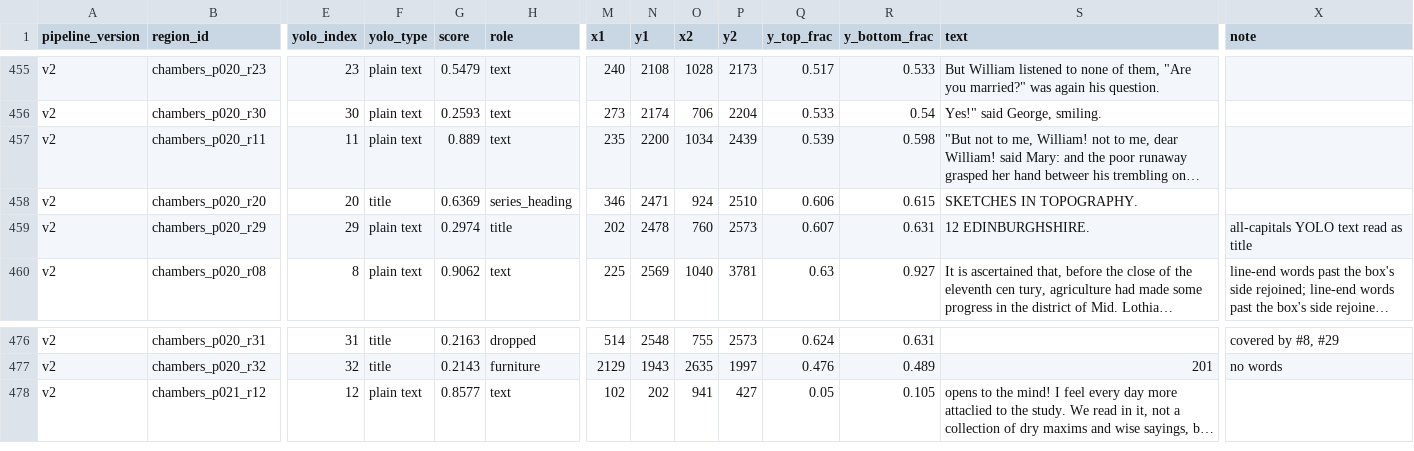
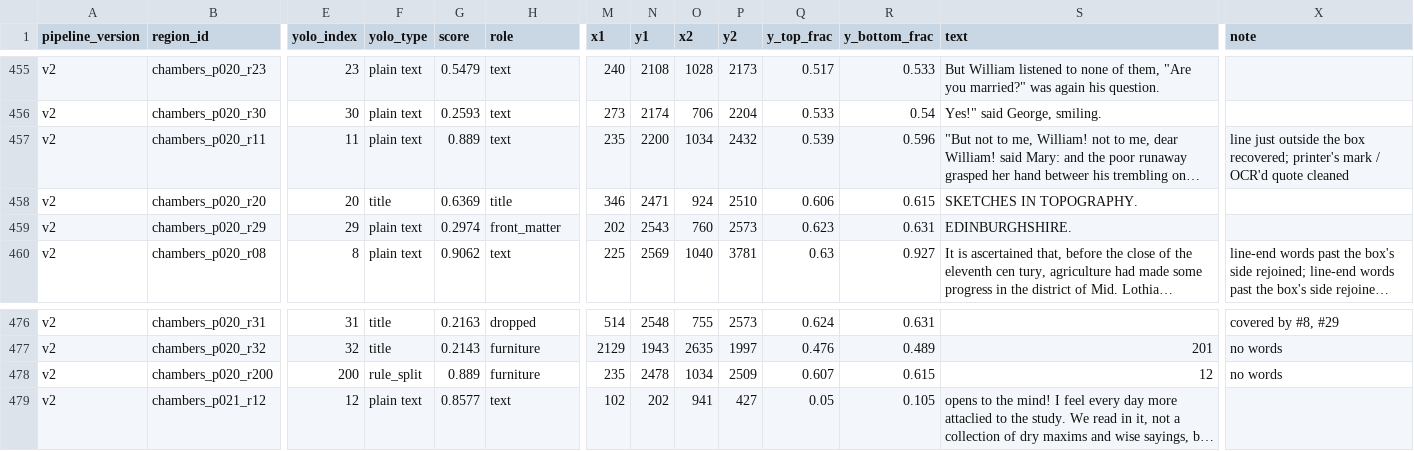
Before and after one commit to owenmonroe/dissertation_layout_pilot, a CSV file: output/article_extraction/v2/chambers/chambers_regions.csv, drawn as a sheet; only a part is shown, gaps mark what is left out; long unchanged cells end in …; rows hold the shown columns only; the diff names each change by its address in the sheet, - before the commit and + after, or states it on an @@ line.

Commit message:
v2 rules finish and error comparison

```diff
--- a/output/article_extraction/v2/chambers/chambers_regions.csv
+++ b/output/article_extraction/v2/chambers/chambers_regions.csv
-P457 (y2): 2439
+P457 (y2): 2432
-R457 (y_bottom_frac): 0.598
+R457 (y_bottom_frac): 0.596
-X457 (note): (empty)
+X457 (note): line just outside the box recovered; printer's mark / OCR'd quote cleaned
-H458 (role): series_heading
+H458 (role): title
-H459 (role): title
+H459 (role): front_matter
-N459 (y1): 2478
+N459 (y1): 2543
-Q459 (y_top_frac): 0.607
+Q459 (y_top_frac): 0.623
-S459 (text): 12 EDINBURGHSHIRE.
+S459 (text): EDINBURGHSHIRE.
-X459 (note): all-capitals YOLO text read as title
+X459 (note): (empty)
+row 478: v2 | chambers_p020_r200 | 200 | rule_split | 0.889 | furniture | 235 | 2478 | 1034 | 2509 | 0.607 | 0.615 | 12 | no words
```
Also changed, not shown: output/article_extraction/v2/chambers/chambers_articles.csv, output/article_extraction/v2/chambers/chambers_pages.csv, 12 other files.
